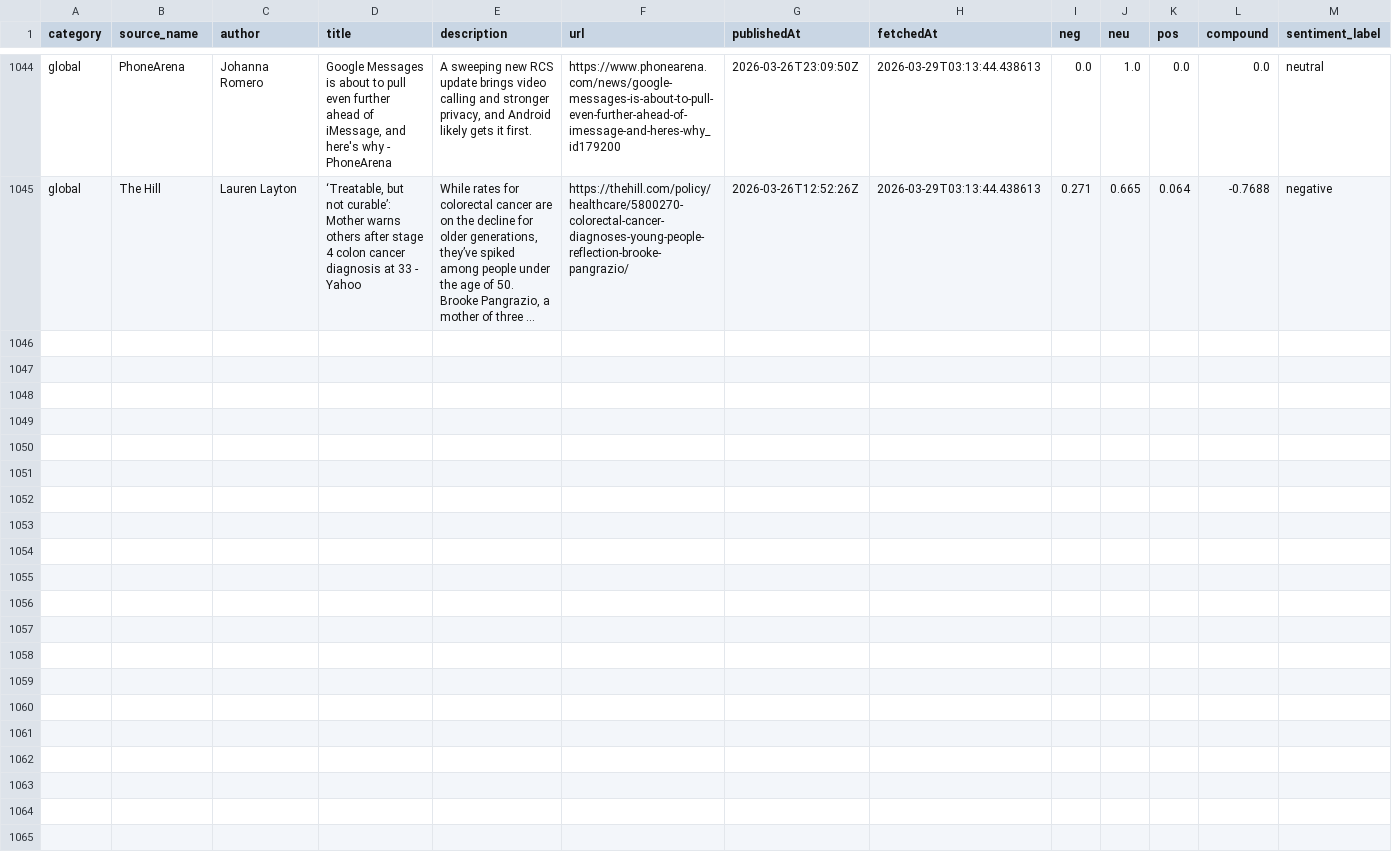
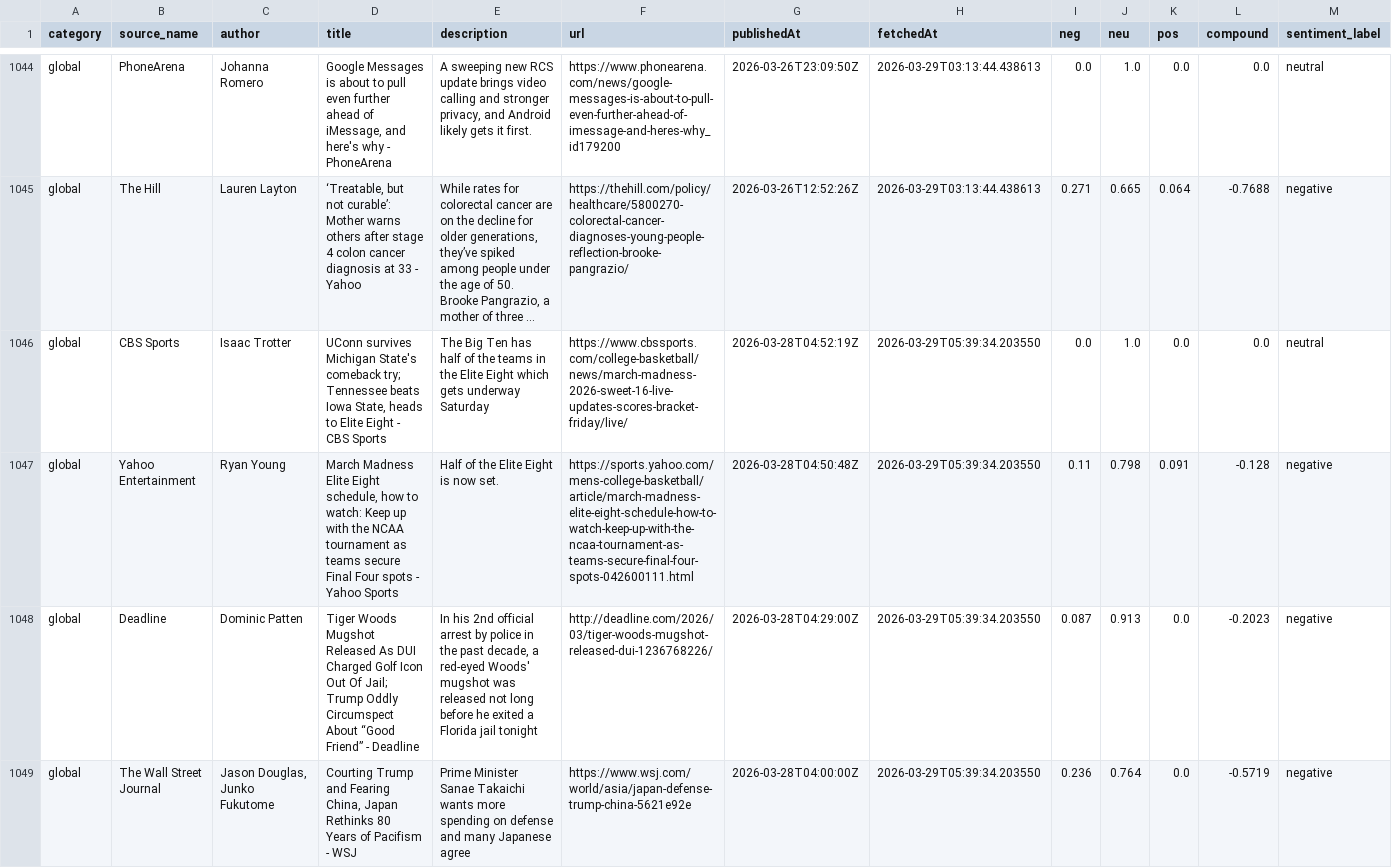
Before and after one commit to nyandajr/East_Africa_News_Sentiment, a CSV file: data/sentiment_news.csv, drawn as a sheet; only a part is shown, gaps mark what is left out; long unchanged cells end in …; the diff covers the shown part only; the diff names each change by its address in the sheet, - before the commit and + after, or states it on an @@ line.

Commit message:
data: hourly sentiment update 2026-03-29T05:39:35Z

```diff
--- a/data/sentiment_news.csv
+++ b/data/sentiment_news.csv
+row 1046: global | CBS Sports | Isaac Trotter | UConn survives Michigan State's comeback try; Tennessee beats Iowa State, heads to Elite Eight - CBS Sports | The Big Ten has half of the teams in the Elite Eight which gets underway Saturday | https://www.cbssports.com/college-basketball/news/march-madness-2026-sweet-16-live-updates-scores-bracket-friday/live/ | 2026-03-28T04:52:19Z | 2026-03-29T05:39:34.203550 | 0.0 | 1.0 | 0.0 | 0.0 | neutral
+row 1047: global | Yahoo Entertainment | Ryan Young | March Madness Elite Eight schedule, how to watch: Keep up with the NCAA tournament as teams secure Final Four spots - Yahoo Sports | Half of the Elite Eight is now set. | https://sports.yahoo.com/mens-college-basketball/article/march-madness-elite-eight-schedule-how-to-watch-keep-up-with-the-ncaa-tournament-as-teams-secure-final-four-spots-042600111.html | 2026-03-28T04:50:48Z | 2026-03-29T05:39:34.203550 | 0.11 | 0.798 | 0.091 | -0.128 | negative
+row 1048: global | Deadline | Dominic Patten | Tiger Woods Mugshot Released As DUI Charged Golf Icon Out Of Jail; Trump Oddly Circumspect About “Good Friend” - Deadline | In his 2nd official arrest by police in the past decade, a red-eyed Woods' mugshot was released not long before he exited a Florida jail tonight | http://deadline.com/2026/03/tiger-woods-mugshot-released-dui-1236768226/ | 2026-03-28T04:29:00Z | 2026-03-29T05:39:34.203550 | 0.087 | 0.913 | 0.0 | -0.2023 | negative
+row 1049: global | The Wall Street Journal | Jason Douglas, Junko Fukutome | Courting Trump and Fearing China, Japan Rethinks 80 Years of Pacifism - WSJ | Prime Minister Sanae Takaichi wants more spending on defense and many Japanese agree | https://www.wsj.com/world/asia/japan-defense-trump-china-5621e92e | 2026-03-28T04:00:00Z | 2026-03-29T05:39:34.203550 | 0.236 | 0.764 | 0.0 | -0.5719 | negative
```
Also changed, not shown: 9 added rows elsewhere in this file.
